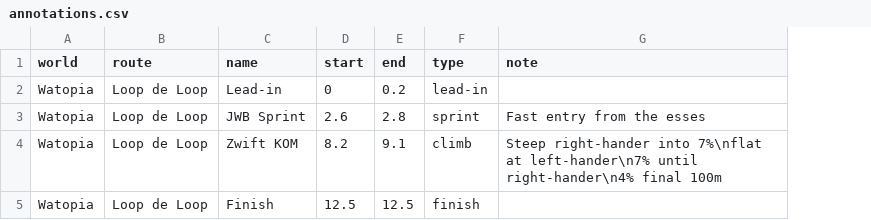
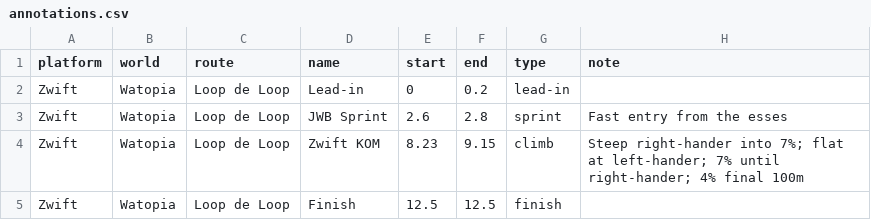
Before and after one commit to robgriffin247/route_viewer, a CSV file: data/annotations.csv, drawn as a sheet; addresses are those after the commit; the diff names each change by its address in the sheet, - before the commit and + after, or states it on an @@ line.

```diff
--- a/data/annotations.csv
+++ b/data/annotations.csv
+column A (platform), rows 2-5: all Zwift
-E4 (start): 8.2
+E4 (start): 8.23
-F4 (end): 9.1
+F4 (end): 9.15
-H4 (note): …right-hander into 7%\nflat at left-hander\n7% until right-hander\n4% final 100m
+H4 (note): …right-hander into 7%; flat at left-hander; 7% until right-hander; 4% final 100m
```
Also changed, not shown: 11 other files.
